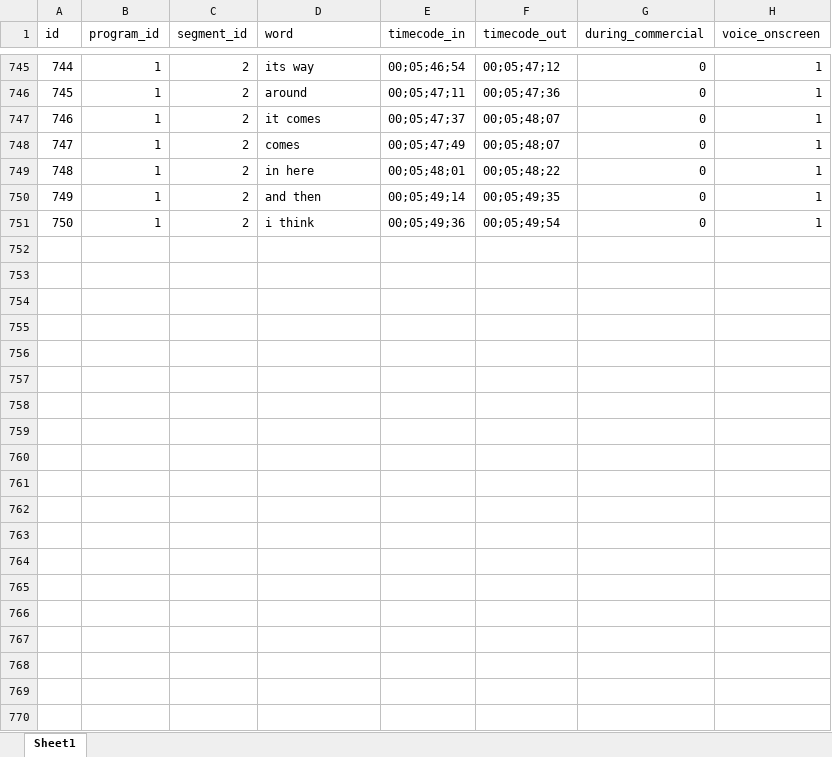
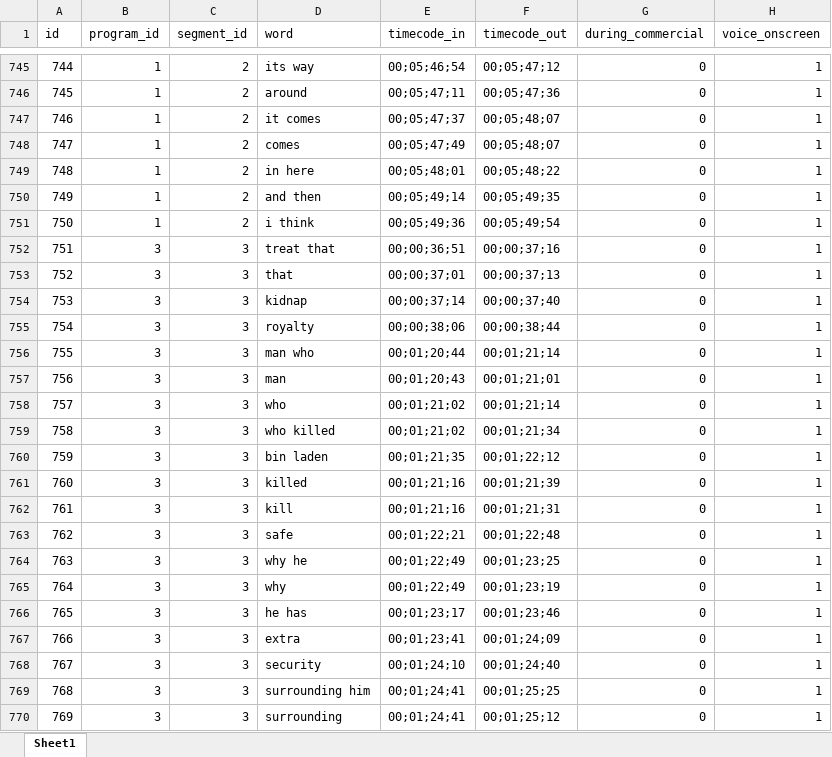
Before and after one commit to brannondorsey/tvtalker, an Excel workbook: spreadsheets/clips.xlsx, sheet Sheet1, drawn as a sheet; only a part is shown, gaps mark what is left out; values as stored, in another font and other column widths than the file's, no borders; the diff covers the shown part only; the diff names each change by its address in the sheet, - before the commit and + after, or states it on an @@ line.

```diff
--- a/spreadsheets/clips.xlsx (sheet Sheet1)
+++ b/spreadsheets/clips.xlsx (sheet Sheet1)
+row 752: 751 | 3 | 3 | treat that | 00;00;36;51 | 00;00;37;16 | 0 | 1
+row 753: 752 | 3 | 3 | that | 00;00;37;01 | 00;00;37;13 | 0 | 1
+row 754: 753 | 3 | 3 | kidnap | 00;00;37;14 | 00;00;37;40 | 0 | 1
+row 755: 754 | 3 | 3 | royalty | 00;00;38;06 | 00;00;38;44 | 0 | 1
+row 756: 755 | 3 | 3 | man who | 00;01;20;44 | 00;01;21;14 | 0 | 1
+row 757: 756 | 3 | 3 | man | 00;01;20;43 | 00;01;21;01 | 0 | 1
+row 758: 757 | 3 | 3 | who | 00;01;21;02 | 00;01;21;14 | 0 | 1
+row 759: 758 | 3 | 3 | who killed | 00;01;21;02 | 00;01;21;34 | 0 | 1
+row 760: 759 | 3 | 3 | bin laden | 00;01;21;35 | 00;01;22;12 | 0 | 1
+row 761: 760 | 3 | 3 | killed | 00;01;21;16 | 00;01;21;39 | 0 | 1
+row 762: 761 | 3 | 3 | kill | 00;01;21;16 | 00;01;21;31 | 0 | 1
+row 763: 762 | 3 | 3 | safe | 00;01;22;21 | 00;01;22;48 | 0 | 1
+row 764: 763 | 3 | 3 | why he | 00;01;22;49 | 00;01;23;25 | 0 | 1
+row 765: 764 | 3 | 3 | why | 00;01;22;49 | 00;01;23;19 | 0 | 1
+row 766: 765 | 3 | 3 | he has | 00;01;23;17 | 00;01;23;46 | 0 | 1
+row 767: 766 | 3 | 3 | extra | 00;01;23;41 | 00;01;24;09 | 0 | 1
+row 768: 767 | 3 | 3 | security | 00;01;24;10 | 00;01;24;40 | 0 | 1
+row 769: 768 | 3 | 3 | surrounding him | 00;01;24;41 | 00;01;25;25 | 0 | 1
+row 770: 769 | 3 | 3 | surrounding | 00;01;24;41 | 00;01;25;12 | 0 | 1
```
Also changed, not shown: 230 added rows elsewhere in this sheet, spreadsheets/segments.xlsx, 3 other files.
